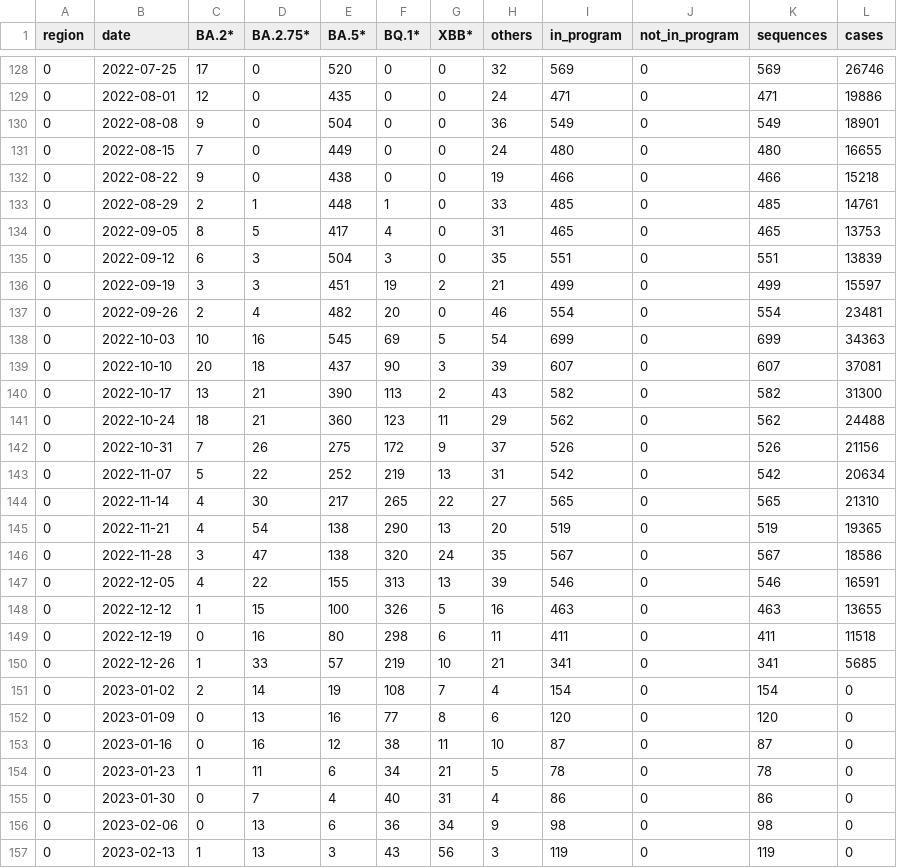
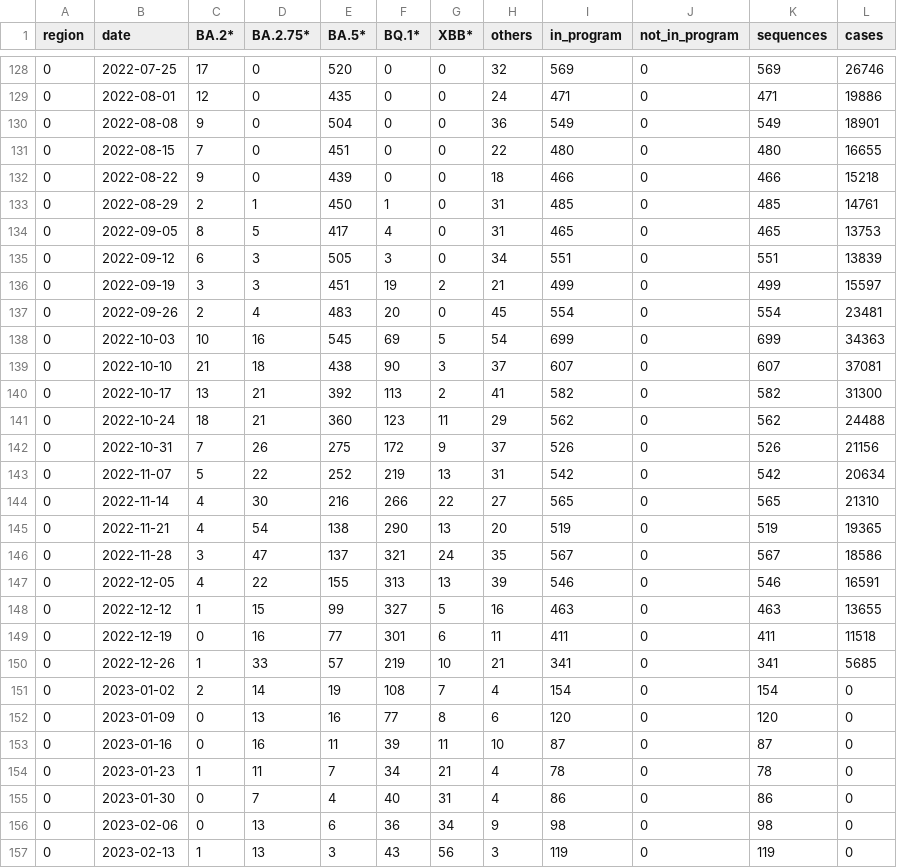
Before and after one commit to CovSeqCH/SequencingStats_and_Variants, a CSV file: data/cases_seq_by_cw_region.csv, drawn as a sheet; only a part is shown, gaps mark what is left out; the diff covers the shown part only.

```diff
--- a/data/cases_seq_by_cw_region.csv
+++ b/data/cases_seq_by_cw_region.csv
@@ -130,12 +130,12 @@ region,date,BA.2*,BA.2.75*,BA.5*,BQ.1*,XBB*,others,in_program,not_in_program,seq
 0,2022-08-08,9,0,504,0,0,36,549,0,549,18901
-0,2022-08-15,7,0,449,0,0,24,480,0,480,16655
-0,2022-08-22,9,0,438,0,0,19,466,0,466,15218
-0,2022-08-29,2,1,448,1,0,33,485,0,485,14761
+0,2022-08-15,7,0,451,0,0,22,480,0,480,16655
+0,2022-08-22,9,0,439,0,0,18,466,0,466,15218
+0,2022-08-29,2,1,450,1,0,31,485,0,485,14761
 0,2022-09-05,8,5,417,4,0,31,465,0,465,13753
-0,2022-09-12,6,3,504,3,0,35,551,0,551,13839
+0,2022-09-12,6,3,505,3,0,34,551,0,551,13839
 0,2022-09-19,3,3,451,19,2,21,499,0,499,15597
-0,2022-09-26,2,4,482,20,0,46,554,0,554,23481
+0,2022-09-26,2,4,483,20,0,45,554,0,554,23481
 0,2022-10-03,10,16,545,69,5,54,699,0,699,34363
-0,2022-10-10,20,18,437,90,3,39,607,0,607,37081
-0,2022-10-17,13,21,390,113,2,43,582,0,582,31300
+0,2022-10-10,21,18,438,90,3,37,607,0,607,37081
+0,2022-10-17,13,21,392,113,2,41,582,0,582,31300
 0,2022-10-24,18,21,360,123,11,29,562,0,562,24488
@@ -143,8 +143,8 @@ region,date,BA.2*,BA.2.75*,BA.5*,BQ.1*,XBB*,others,in_program,not_in_program,seq
 0,2022-11-07,5,22,252,219,13,31,542,0,542,20634
-0,2022-11-14,4,30,217,265,22,27,565,0,565,21310
+0,2022-11-14,4,30,216,266,22,27,565,0,565,21310
 0,2022-11-21,4,54,138,290,13,20,519,0,519,19365
-0,2022-11-28,3,47,138,320,24,35,567,0,567,18586
+0,2022-11-28,3,47,137,321,24,35,567,0,567,18586
 0,2022-12-05,4,22,155,313,13,39,546,0,546,16591
-0,2022-12-12,1,15,100,326,5,16,463,0,463,13655
-0,2022-12-19,0,16,80,298,6,11,411,0,411,11518
+0,2022-12-12,1,15,99,327,5,16,463,0,463,13655
+0,2022-12-19,0,16,77,301,6,11,411,0,411,11518
 0,2022-12-26,1,33,57,219,10,21,341,0,341,5685
@@ -152,4 +152,4 @@ region,date,BA.2*,BA.2.75*,BA.5*,BQ.1*,XBB*,others,in_program,not_in_program,seq
 0,2023-01-09,0,13,16,77,8,6,120,0,120,0
-0,2023-01-16,0,16,12,38,11,10,87,0,87,0
-0,2023-01-23,1,11,6,34,21,5,78,0,78,0
+0,2023-01-16,0,16,11,39,11,10,87,0,87,0
+0,2023-01-23,1,11,7,34,21,4,78,0,78,0
 0,2023-01-30,0,7,4,40,31,4,86,0,86,0
```
Also changed, not shown: 128 edited cells elsewhere in this file, data/mutation_counts.csv, data/recent_common_variants_by_week.csv, 12 other files.
